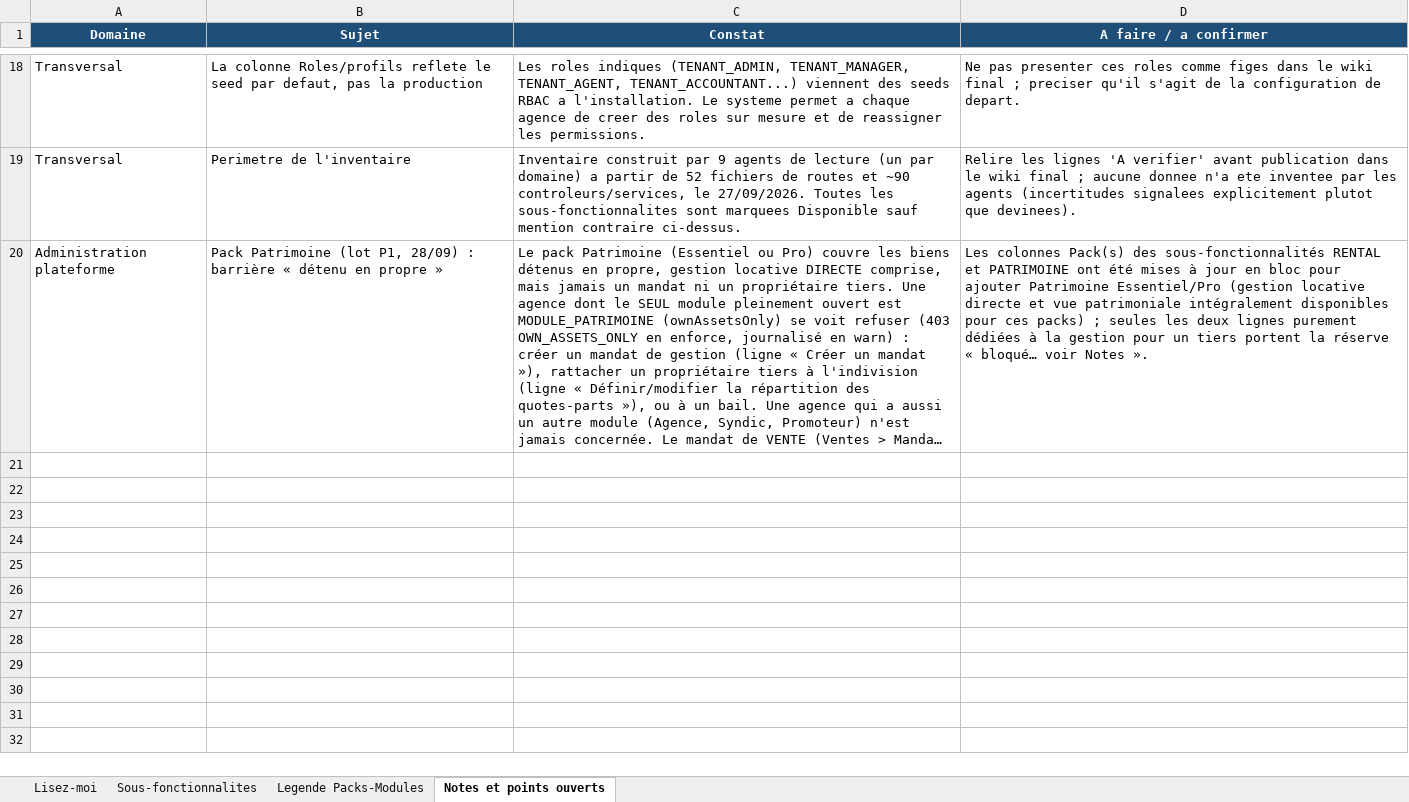
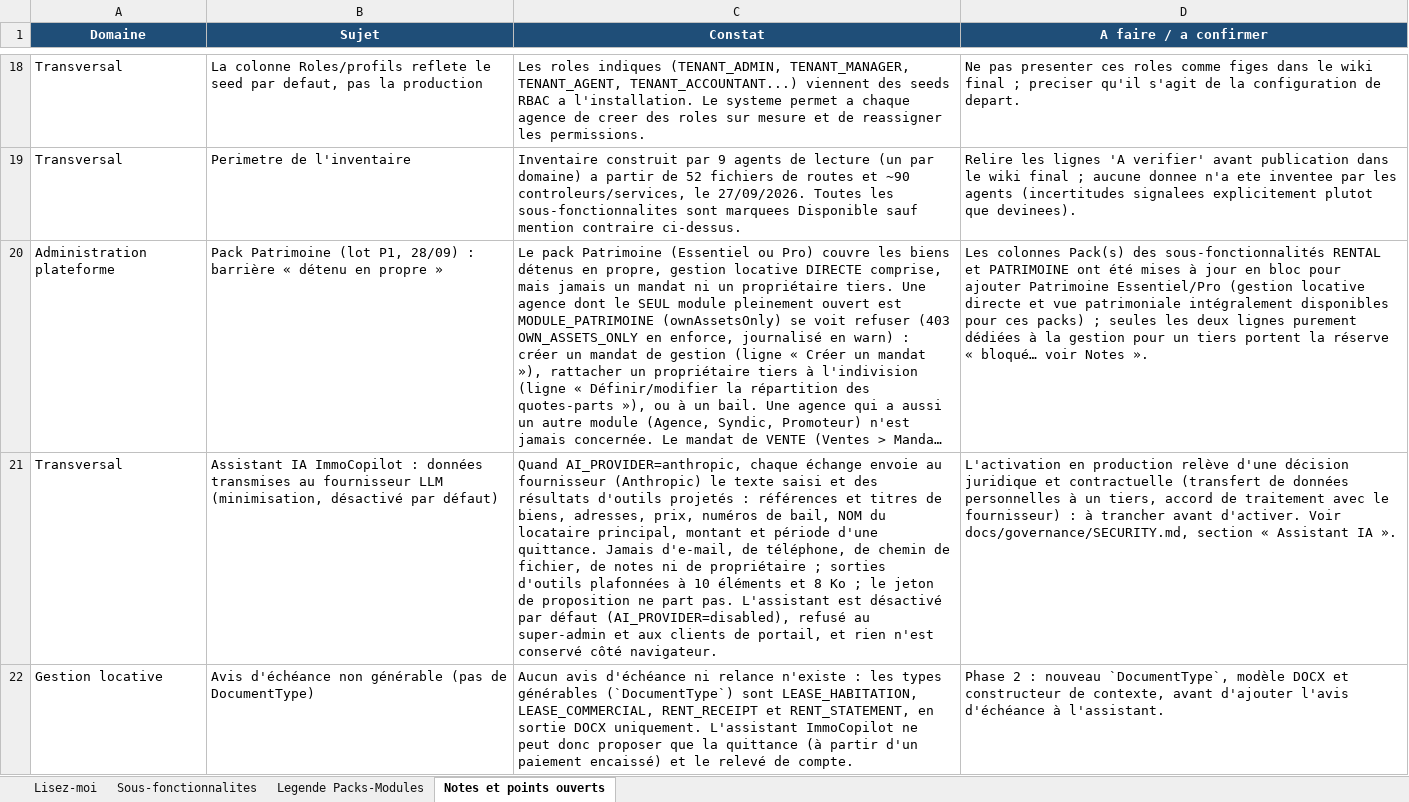
Before and after one commit to bkourouma/immotopia, an Excel workbook: docs/fonctionnalites/ImmoTopia_Wiki_Fonctionnalites.xlsx, sheet Notes et points ouverts, drawn as a sheet; only a part is shown, gaps mark what is left out; long unchanged cells end in …; values as stored, in another font and other column widths than the file's, no borders; table styles not drawn; the diff names each change by its address in the sheet, - before the commit and + after, or states it on an @@ line.

```diff
--- a/docs/fonctionnalites/ImmoTopia_Wiki_Fonctionnalites.xlsx (sheet Notes et points ouverts)
+++ b/docs/fonctionnalites/ImmoTopia_Wiki_Fonctionnalites.xlsx (sheet Notes et points ouverts)
+row 21: Transversal | Assistant IA ImmoCopilot : données transmises au fournisseur LLM (minimisation, désactivé par défaut) | Quand AI_PROVIDER=anthropic, chaque échange envoie au fournisseur (Anthropic) le texte saisi et des résultats d'outils projetés : références et titres de biens, adresses, prix, numéros de bail, NOM du locataire principal, montant et période d'une quittance. Jamais d'e-mail, de téléphone, de chemin de fichier, de notes ni de propriétaire ; sorties d'outils plafonnées à 10 éléments et 8 Ko ; le jeton de proposition ne part pas. L'assistant est désactivé par défaut (AI_PROVIDER=disabled), refusé au super-admin et aux clients de portail, et rien n'est conservé côté navigateur. | L'activation en production relève d'une décision juridique et contractuelle (transfert de données personnelles à un tiers, accord de traitement avec le fournisseur) : à trancher avant d'activer. Voir docs/governance/SECURITY.md, section « Assistant IA ».
+row 22: Gestion locative | Avis d'échéance non générable (pas de DocumentType) | Aucun avis d'échéance ni relance n'existe : les types générables (`DocumentType`) sont LEASE_HABITATION, LEASE_COMMERCIAL, RENT_RECEIPT et RENT_STATEMENT, en sortie DOCX uniquement. L'assistant ImmoCopilot ne peut donc proposer que la quittance (à partir d'un paiement encaissé) et le relevé de compte. | Phase 2 : nouveau `DocumentType`, modèle DOCX et constructeur de contexte, avant d'ajouter l'avis d'échéance à l'assistant.
```
Also changed, not shown: sheet Sous-fonctionnalites, 8 other files.
